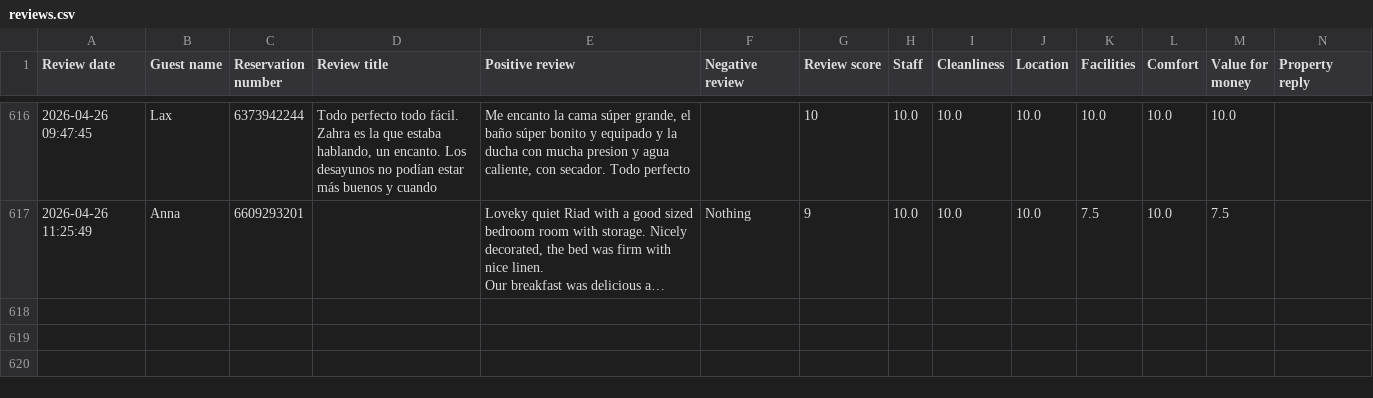
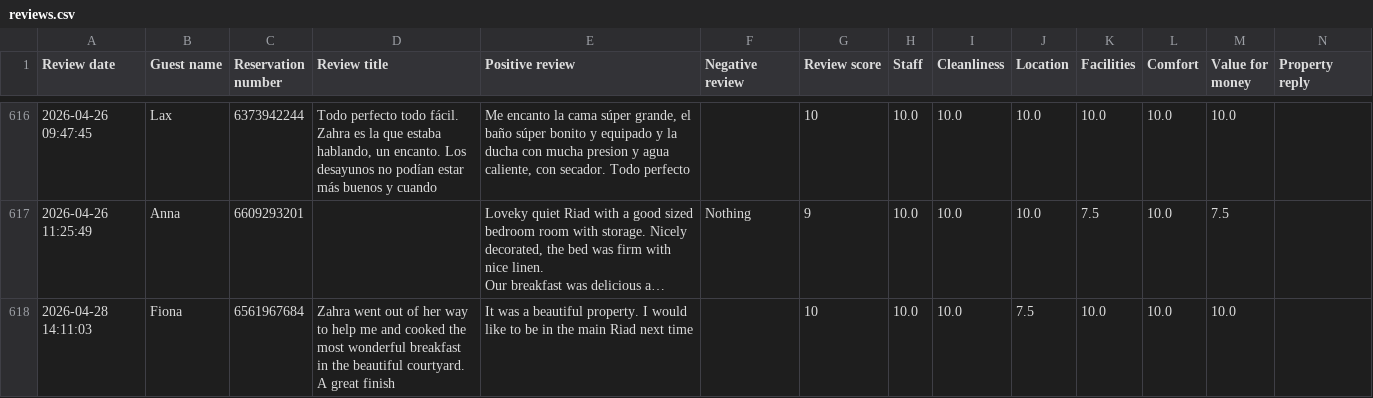
Before and after one commit to sienaindigoandlavender/ops-riad-di-siena-4, a CSV file: data/reviews.csv, drawn as a sheet; only a part is shown, gaps mark what is left out; long unchanged cells end in …; the diff names each change by its address in the sheet, - before the commit and + after, or states it on an @@ line.

Commit message:
Add files via upload

```diff
--- a/data/reviews.csv
+++ b/data/reviews.csv
+row 618: 2026-04-28 14:11:03 | Fiona | 6561967684 | Zahra went out of her way to help me and cooked the most wonderful breakfast in the beautiful courtyard. A great finish | It was a beautiful property. I would like to be in the main Riad next time |  | 10 | 10.0 | 10.0 | 7.5 | 10.0 | 10.0 | 10.0
```
